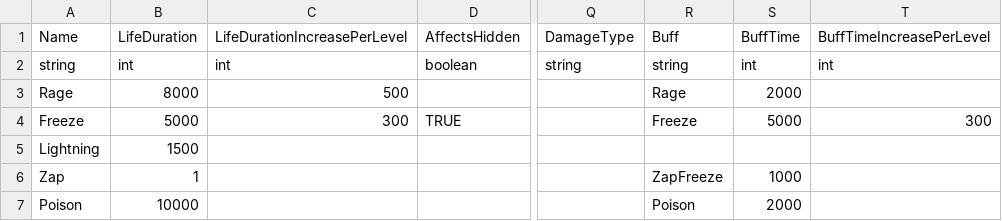
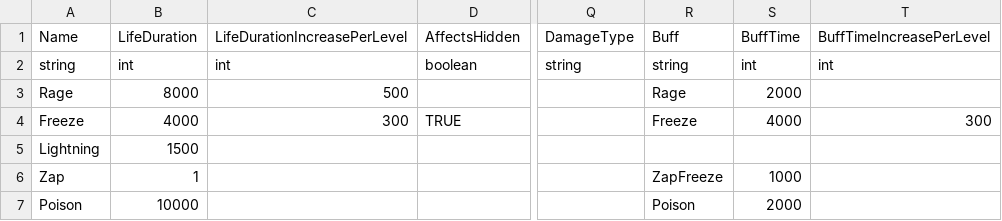
Before and after one commit to PingoSharp/ClashRoyale, a CSV file: csv_logic/area_effect_objects.csv, drawn as a sheet; only a part is shown, gaps mark what is left out; the diff names each change by its address in the sheet, - before the commit and + after, or states it on an @@ line.

```diff
--- a/csv_logic/area_effect_objects.csv
+++ b/csv_logic/area_effect_objects.csv
-B4 (LifeDuration): 5000
+B4 (LifeDuration): 4000
-S4 (BuffTime): 5000
+S4 (BuffTime): 4000
```
Also changed, not shown: csv_logic/buildings.csv, csv_logic/characters.csv, 5 other files.
